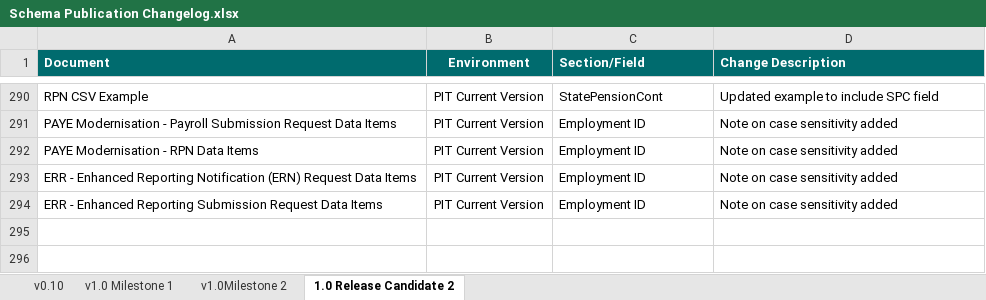
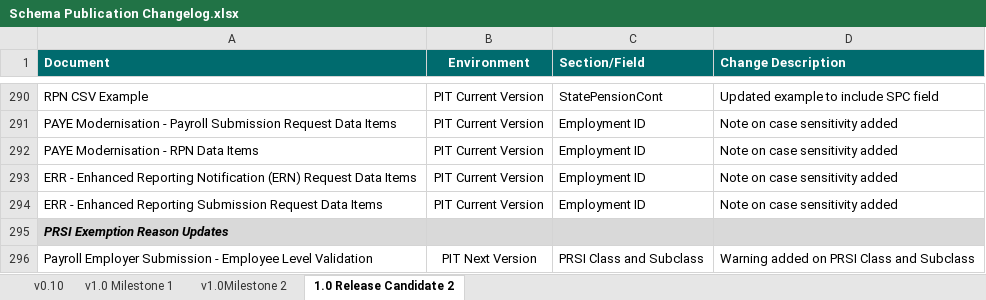
Before and after one commit to revenue-ie/paye-employers-documentation, an Excel workbook: PIT3/Schema Publication Changelog.xlsx, sheet 1.0 Release Candidate 2, drawn as a sheet; only a part is shown, gaps mark what is left out; values as stored, in another font and other column widths than the file's, no borders; the diff names each change by its address in the sheet, - before the commit and + after, or states it on an @@ line.

Commit message:
Updates to PRSI Exemption reasons PIT3

```diff
--- a/PIT3/Schema Publication Changelog.xlsx (sheet 1.0 Release Candidate 2)
+++ b/PIT3/Schema Publication Changelog.xlsx (sheet 1.0 Release Candidate 2)
+row 295: PRSI Exemption Reason Updates
+row 296: Payroll Employer Submission - Employee Level Validation | PIT Next Version | PRSI Class and Subclass | Warning added on PRSI Class and Subclass
```
Also changed, not shown: PIT3/validation-rules/Employer_Submission_RPN_Validation_Rules.xlsx, 2 other files.
